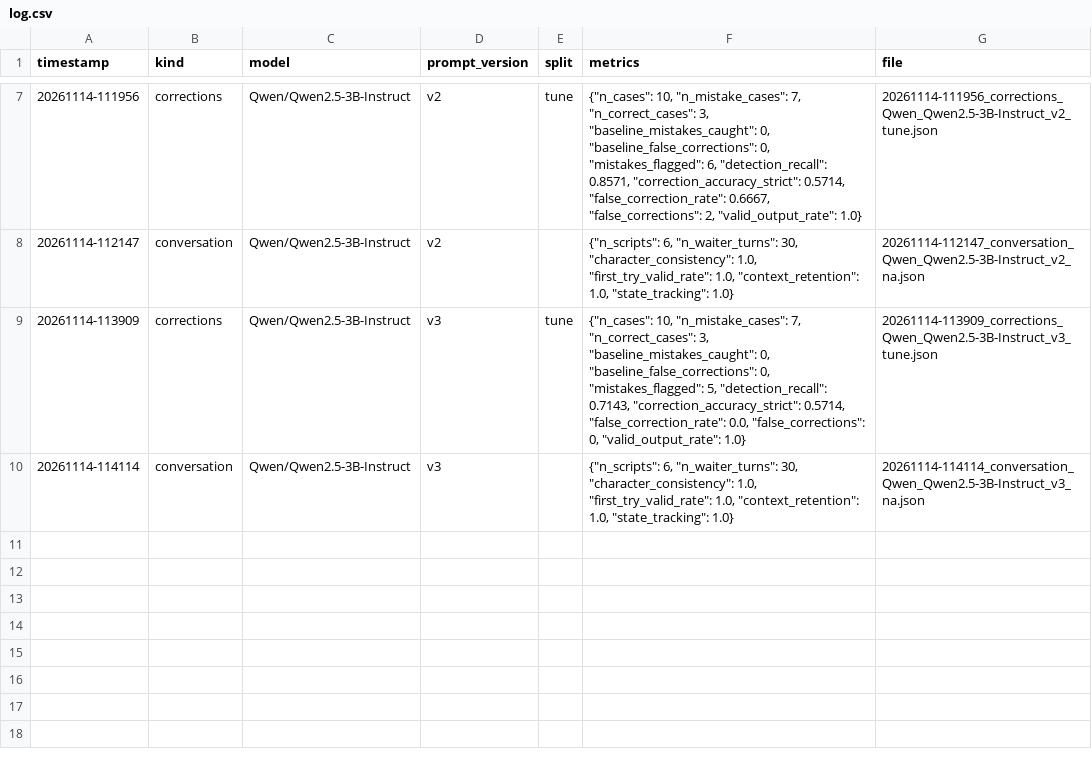
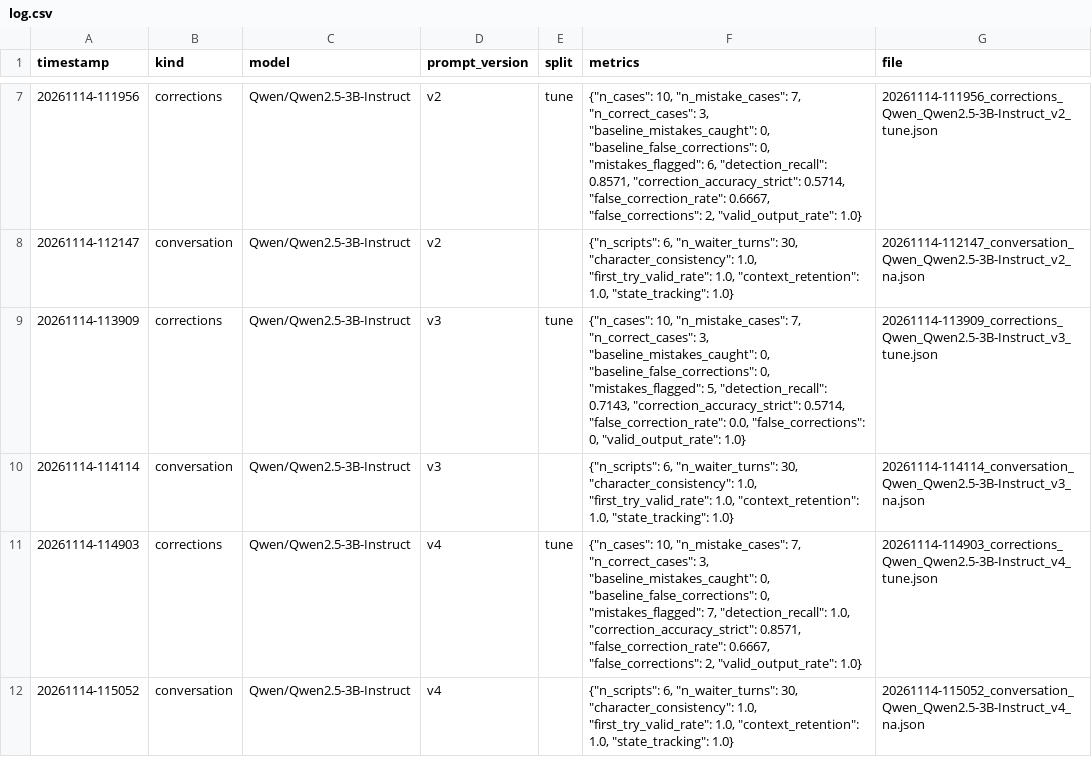
Before and after one commit to jackthescammer/Convo-ai-chatbot, a CSV file: results/log.csv, drawn as a sheet; only a part is shown, gaps mark what is left out; the diff names each change by its address in the sheet, - before the commit and + after, or states it on an @@ line.

```diff
--- a/results/log.csv
+++ b/results/log.csv
+row 11: 20261114-114903 | corrections | Qwen/Qwen2.5-3B-Instruct | v4 | tune | {"n_cases": 10, "n_mistake_cases": 7, "n_correct_cases": 3, "baseline_mistakes_caught": 0, "baseline_false_corrections": 0, "mistakes_flagged": 7, "detection_recall": 1.0, "correction_accuracy_strict": 0.8571, "false_correction_rate": 0.6667, "false_corrections": 2, "valid_output_rate": 1.0} | 20261114-114903_corrections_Qwen_Qwen2.5-3B-Instruct_v4_tune.json
+row 12: 20261114-115052 | conversation | Qwen/Qwen2.5-3B-Instruct | v4 |  | {"n_scripts": 6, "n_waiter_turns": 30, "character_consistency": 1.0, "first_try_valid_rate": 1.0, "context_retention": 1.0, "state_tracking": 1.0} | 20261114-115052_conversation_Qwen_Qwen2.5-3B-Instruct_v4_na.json
```
Also changed, not shown: 3 other files.
